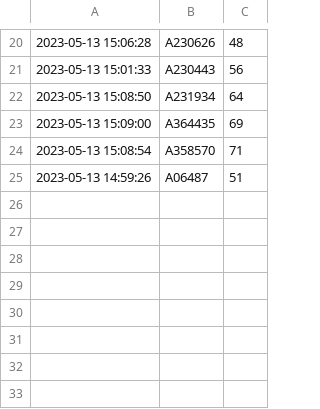
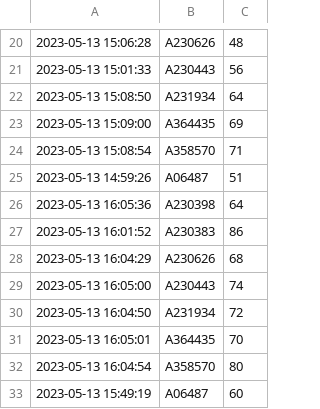
Before and after one commit to do-duytung/slcp-vietnam, a CSV file: purpleair.csv, drawn as a sheet; only a part is shown, gaps mark what is left out; the diff names each change by its address in the sheet, - before the commit and + after, or states it on an @@ line.

```diff
--- a/purpleair.csv
+++ b/purpleair.csv
+row 26: 2023-05-13 16:05:36 | A230398 | 64
+row 27: 2023-05-13 16:01:52 | A230383 | 86
+row 28: 2023-05-13 16:04:29 | A230626 | 68
+row 29: 2023-05-13 16:05:00 | A230443 | 74
+row 30: 2023-05-13 16:04:50 | A231934 | 72
+row 31: 2023-05-13 16:05:01 | A364435 | 70
+row 32: 2023-05-13 16:04:54 | A358570 | 80
+row 33: 2023-05-13 15:49:19 | A06487 | 60
```
